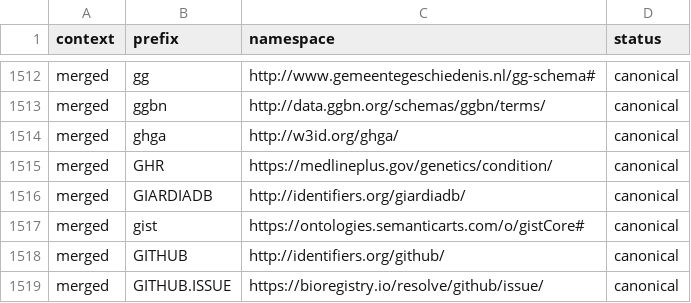
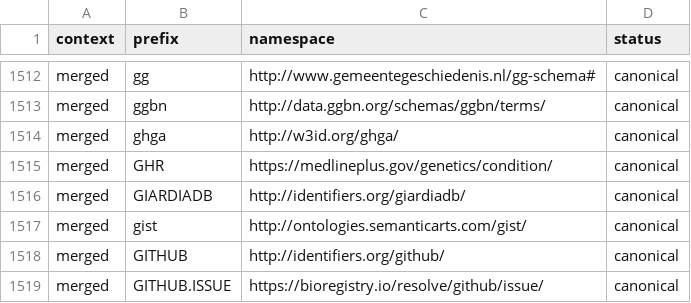
Before and after one commit to linkml/prefixmaps, a CSV file: src/prefixmaps/data/merged.csv, drawn as a sheet; only a part is shown, gaps mark what is left out.

```diff
--- a/src/prefixmaps/data/merged.csv
+++ b/src/prefixmaps/data/merged.csv
@@ -1516,3 +1516,3 @@ merged,GHR,https://medlineplus.gov/genetics/condition/,canonical
 merged,GIARDIADB,http://identifiers.org/giardiadb/,canonical
-merged,gist,https://ontologies.semanticarts.com/o/gistCore#,canonical
+merged,gist,http://ontologies.semanticarts.com/gist/,canonical
 merged,GITHUB,http://identifiers.org/github/,canonical
```
Also changed, not shown: src/prefixmaps/data/merged.oak.csv, 2 other files.
